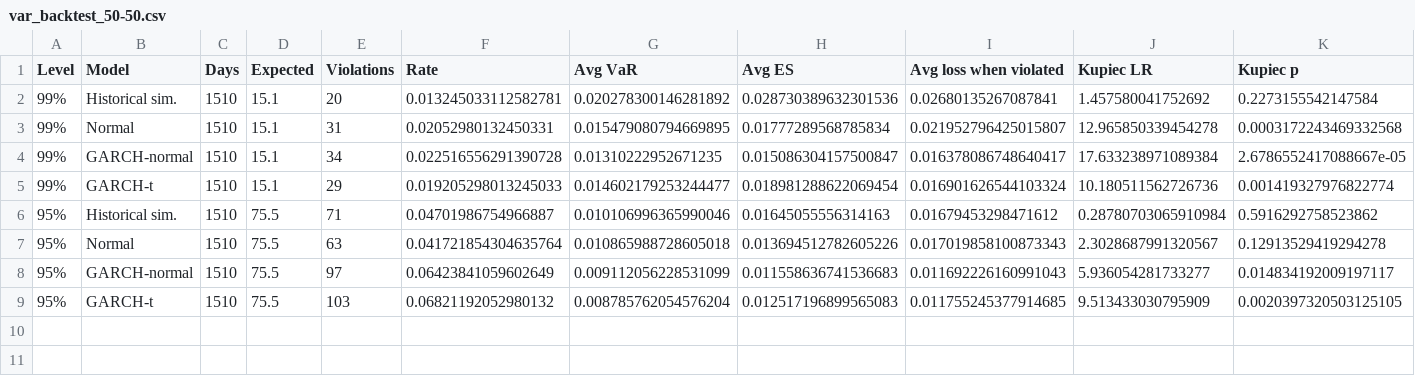
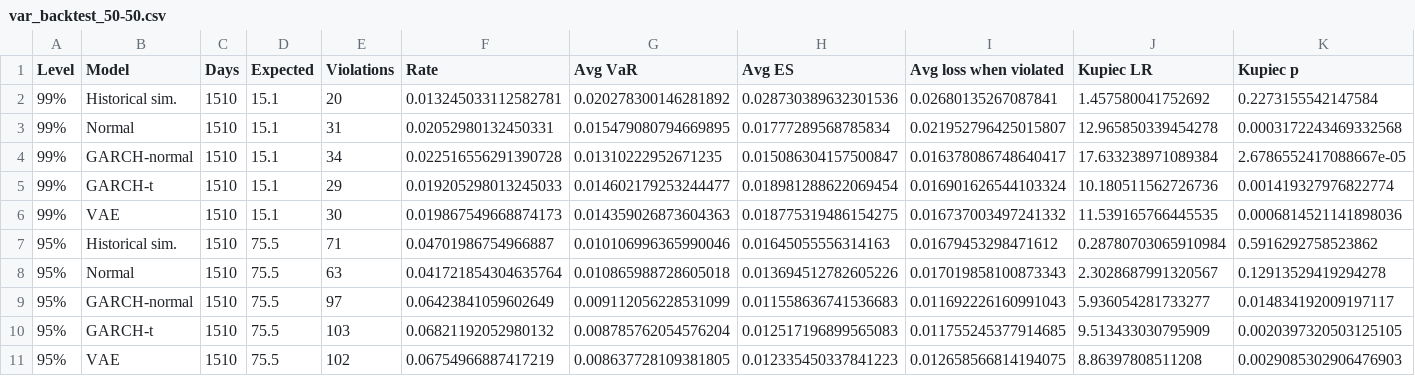
Before and after one commit to LarsSolbakken/ind310-stress-testing, a CSV file: results/var_backtest_50-50.csv, drawn as a sheet; only a part is shown; rows hold the shown columns only; the diff names each change by its address in the sheet, - before the commit and + after, or states it on an @@ line.

```diff
--- a/results/var_backtest_50-50.csv
+++ b/results/var_backtest_50-50.csv
+row 6: 99% | VAE | 1510 | 15.1 | 30 | 0.019867549668874173 | 0.014359026873604363 | 0.018775319486154275 | 0.016737003497241332 | 11.539165766445535 | 0.0006814521141898036
+row 11: 95% | VAE | 1510 | 75.5 | 102 | 0.06754966887417219 | 0.008637728109381805 | 0.012335450337841223 | 0.012658566814194075 | 8.86397808511208 | 0.0029085302906476903
```
Also changed, not shown: results/var_backtest_20-80.csv, results/var_backtest_80-20.csv, 19 other files.
